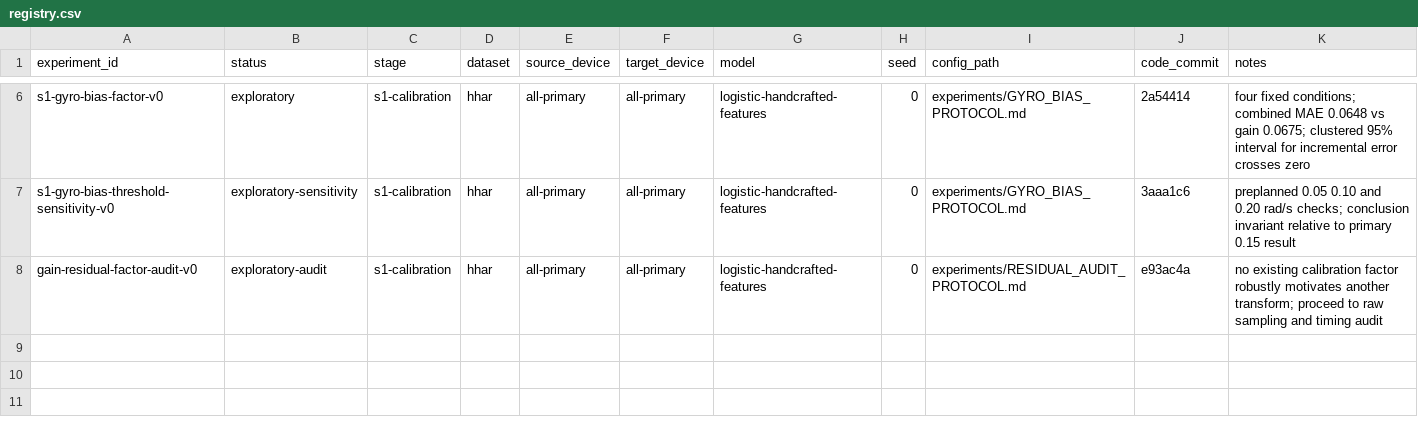
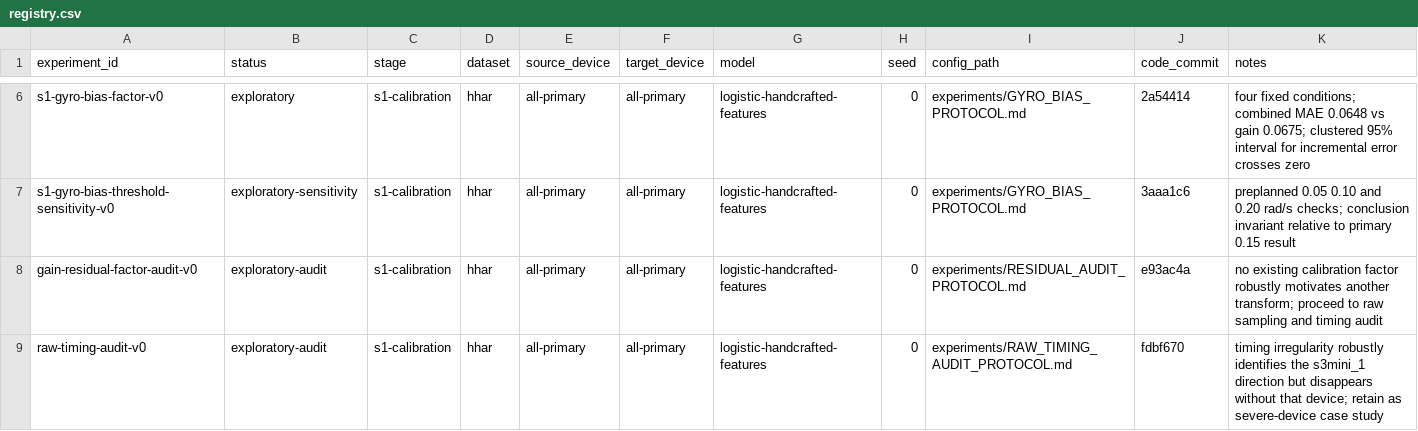
Before and after one commit to LinLyra/synthshift, a CSV file: experiments/registry.csv, drawn as a sheet; only a part is shown, gaps mark what is left out; the diff names each change by its address in the sheet, - before the commit and + after, or states it on an @@ line.

Commit message:
research: localize gain residuals to raw timing irregularity

```diff
--- a/experiments/registry.csv
+++ b/experiments/registry.csv
+row 9: raw-timing-audit-v0 | exploratory-audit | s1-calibration | hhar | all-primary | all-primary | logistic-handcrafted-features | 0 | experiments/RAW_TIMING_AUDIT_PROTOCOL.md | fdbf670 | timing irregularity robustly identifies the s3mini_1 direction but disappears without that device; retain as severe-device case study
```
Also changed, not shown: 3 other files.
